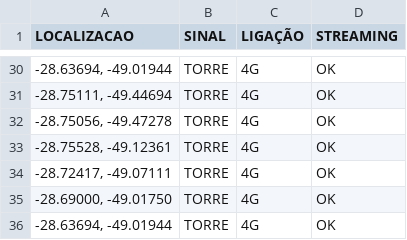
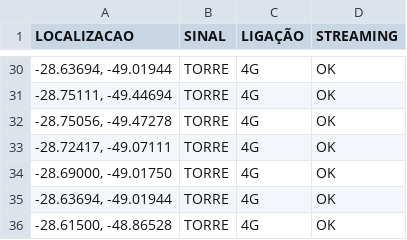
Before and after one commit to rafaelmanarin-network/mapa-cobertura, a CSV file: vivo.csv, drawn as a sheet; only a part is shown, gaps mark what is left out; the shorter side is filled out with more unchanged rows; the diff names each change by its address in the sheet, - before the commit and + after, or states it on an @@ line.

Commit message:
n8n-May 11, 2026

```diff
--- a/vivo.csv
+++ b/vivo.csv
-row 33: -28.75528, -49.12361 | TORRE | 4G | OK
```
